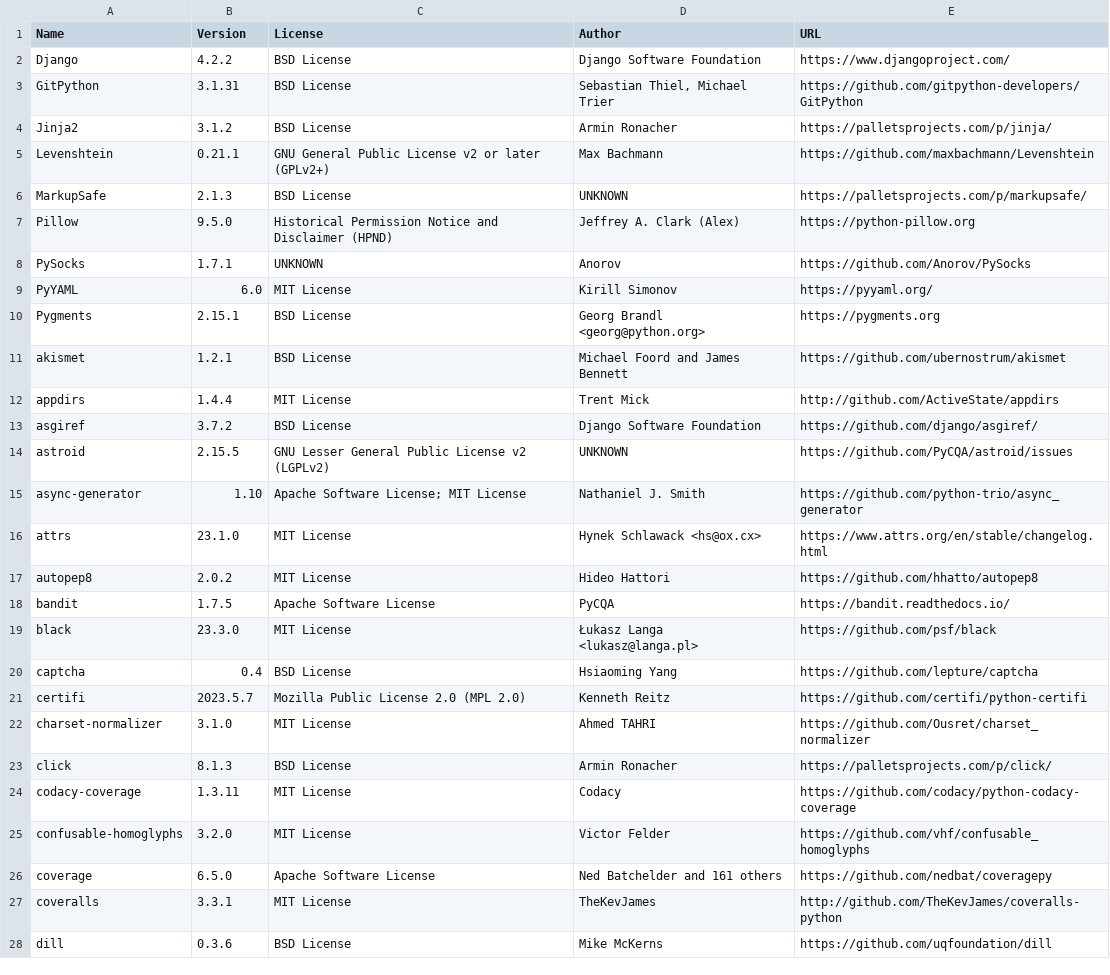
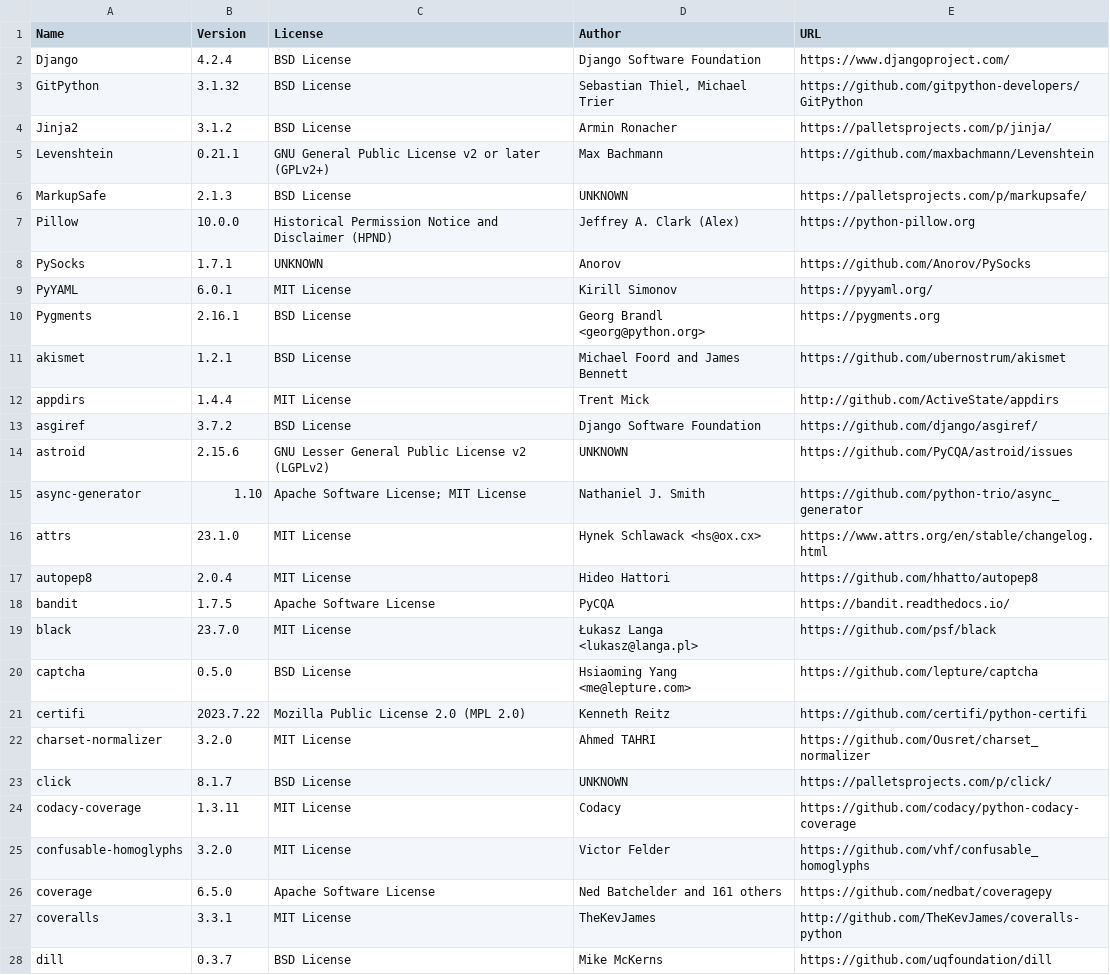
Before and after one commit to djbrown/hbscorez, a CSV file: ATTRIBUTIONS.csv, drawn as a sheet; only a part is shown; the diff covers the shown part only.

```diff
--- a/ATTRIBUTIONS.csv
+++ b/ATTRIBUTIONS.csv
@@ -1,4 +1,4 @@
 "Name","Version","License","Author","URL"
-"Django","4.2.2","BSD License","Django Software Foundation","https://www.djangoproject.com/"
-"GitPython","3.1.31","BSD License","Sebastian Thiel, Michael Trier","https://github.com/gitpython-developers/GitPython"
+"Django","4.2.4","BSD License","Django Software Foundation","https://www.djangoproject.com/"
+"GitPython","3.1.32","BSD License","Sebastian Thiel, Michael Trier","https://github.com/gitpython-developers/GitPython"
 "Jinja2","3.1.2","BSD License","Armin Ronacher","https://palletsprojects.com/p/jinja/"
@@ -6,6 +6,6 @@
 "MarkupSafe","2.1.3","BSD License","UNKNOWN","https://palletsprojects.com/p/markupsafe/"
-"Pillow","9.5.0","Historical Permission Notice and Disclaimer (HPND)","Jeffrey A. Clark (Alex)","https://python-pillow.org"
+"Pillow","10.0.0","Historical Permission Notice and Disclaimer (HPND)","Jeffrey A. Clark (Alex)","https://python-pillow.org"
 "PySocks","1.7.1","UNKNOWN","Anorov","https://github.com/Anorov/PySocks"
-"PyYAML","6.0","MIT License","Kirill Simonov","https://pyyaml.org/"
-"Pygments","2.15.1","BSD License","Georg Brandl <georg@python.org>","https://pygments.org"
+"PyYAML","6.0.1","MIT License","Kirill Simonov","https://pyyaml.org/"
+"Pygments","2.16.1","BSD License","Georg Brandl <georg@python.org>","https://pygments.org"
 "akismet","1.2.1","BSD License","Michael Foord and James Bennett","https://github.com/ubernostrum/akismet"
@@ -13,12 +13,12 @@
 "asgiref","3.7.2","BSD License","Django Software Foundation","https://github.com/django/asgiref/"
-"astroid","2.15.5","GNU Lesser General Public License v2 (LGPLv2)","UNKNOWN","https://github.com/PyCQA/astroid/issues"
+"astroid","2.15.6","GNU Lesser General Public License v2 (LGPLv2)","UNKNOWN","https://github.com/PyCQA/astroid/issues"
 "async-generator","1.10","Apache Software License; MIT License","Nathaniel J. Smith","https://github.com/python-trio/async_generator"
 "attrs","23.1.0","MIT License","Hynek Schlawack <hs@ox.cx>","https://www.attrs.org/en/stable/changelog.html"
-"autopep8","2.0.2","MIT License","Hideo Hattori","https://github.com/hhatto/autopep8"
+"autopep8","2.0.4","MIT License","Hideo Hattori","https://github.com/hhatto/autopep8"
 "bandit","1.7.5","Apache Software License","PyCQA","https://bandit.readthedocs.io/"
-"black","23.3.0","MIT License","Łukasz Langa <lukasz@langa.pl>","https://github.com/psf/black"
-"captcha","0.4","BSD License","Hsiaoming Yang","https://github.com/lepture/captcha"
-"certifi","2023.5.7","Mozilla Public License 2.0 (MPL 2.0)","Kenneth Reitz","https://github.com/certifi/python-certifi"
-"charset-normalizer","3.1.0","MIT License","Ahmed TAHRI","https://github.com/Ousret/charset_normalizer"
-"click","8.1.3","BSD License","Armin Ronacher","https://palletsprojects.com/p/click/"
+"black","23.7.0","MIT License","Łukasz Langa <lukasz@langa.pl>","https://github.com/psf/black"
+"captcha","0.5.0","BSD License","Hsiaoming Yang <me@lepture.com>","https://github.com/lepture/captcha"
+"certifi","2023.7.22","Mozilla Public License 2.0 (MPL 2.0)","Kenneth Reitz","https://github.com/certifi/python-certifi"
+"charset-normalizer","3.2.0","MIT License","Ahmed TAHRI","https://github.com/Ousret/charset_normalizer"
+"click","8.1.7","BSD License","UNKNOWN","https://palletsprojects.com/p/click/"
 "codacy-coverage","1.3.11","MIT License","Codacy","https://github.com/codacy/python-codacy-coverage"
@@ -27,2 +27,2 @@
 "coveralls","3.3.1","MIT License","TheKevJames","http://github.com/TheKevJames/coveralls-python"
-"dill","0.3.6","BSD License","Mike McKerns","https://github.com/uqfoundation/dill"
+"dill","0.3.7","BSD License","Mike McKerns","https://github.com/uqfoundation/dill"
```
Also changed, not shown: 1 added row and 44 edited cells elsewhere in this file, 1 other file.
